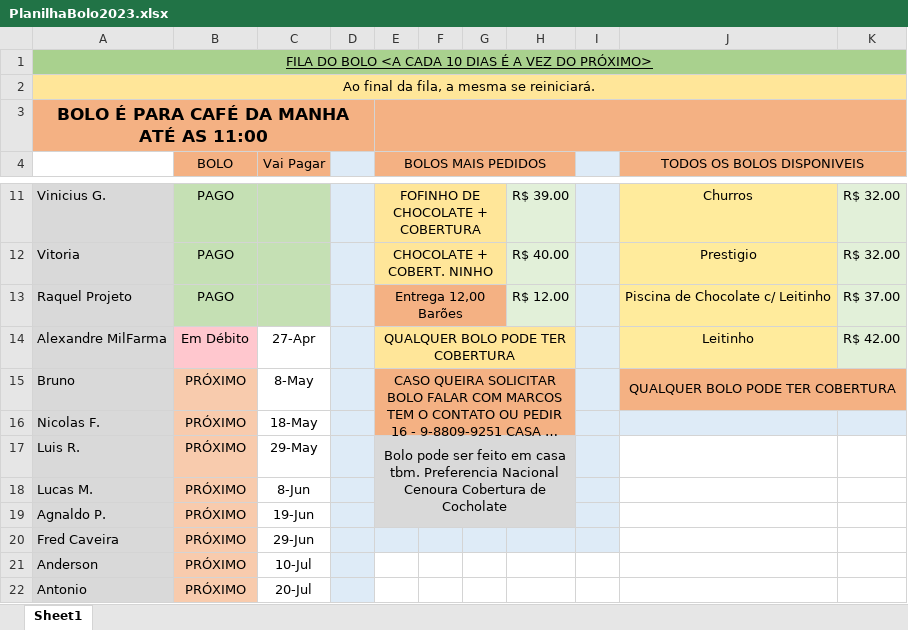
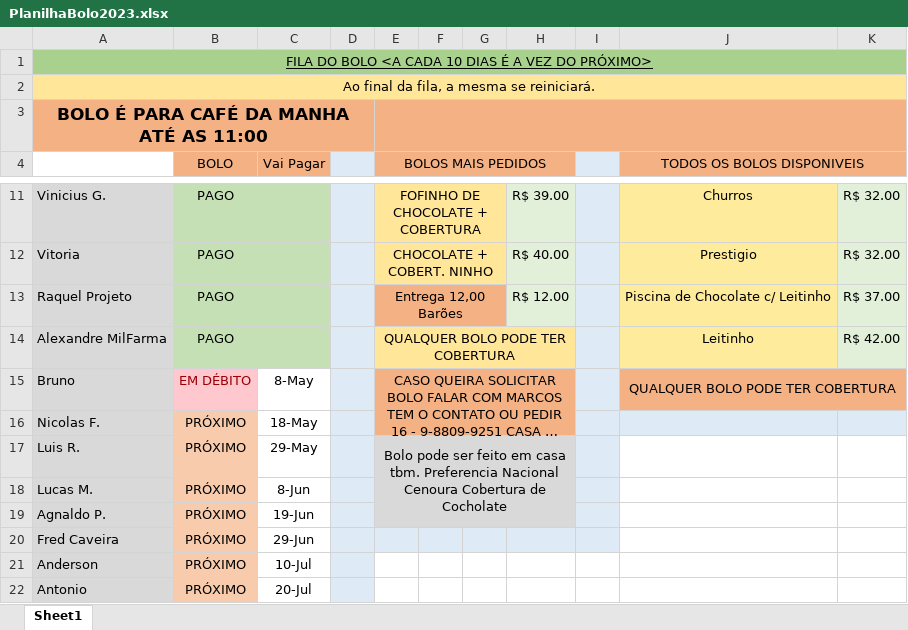
Before and after one commit to monambike/ouroweb-scripts, an Excel workbook: Planilha do Bolo/PlanilhaBolo2023.xlsx, sheet Sheet1, drawn as a sheet; only a part is shown, gaps mark what is left out; long unchanged cells end in …; values as stored, in another font and other column widths than the file's, no borders; conditional formats not drawn; the diff names each change by its address in the sheet, - before the commit and + after, or states it on an @@ line.

```diff
--- a/Planilha do Bolo/PlanilhaBolo2023.xlsx (sheet Sheet1)
+++ b/Planilha do Bolo/PlanilhaBolo2023.xlsx (sheet Sheet1)
-B14 (BOLO): Em Débito
+B14 (BOLO): PAGO
-B14 fill: #FFC7CE
+B14 fill: #C5E0B4
-C14 (Vai Pagar): 27-Apr
+C14 (Vai Pagar): (empty)
-C14 fill: none
+C14 fill: #C5E0B4
-B15 (BOLO): PRÓXIMO
+B15 (BOLO): EM DÉBITO
@@ B15 fill: #F8CBAD → #FFC7CE, text colour: black → #9C0006 @@
```
Also changed, not shown: Planilha do Bolo/PlanilhaBolo2023.xlsm, 7 other files.
